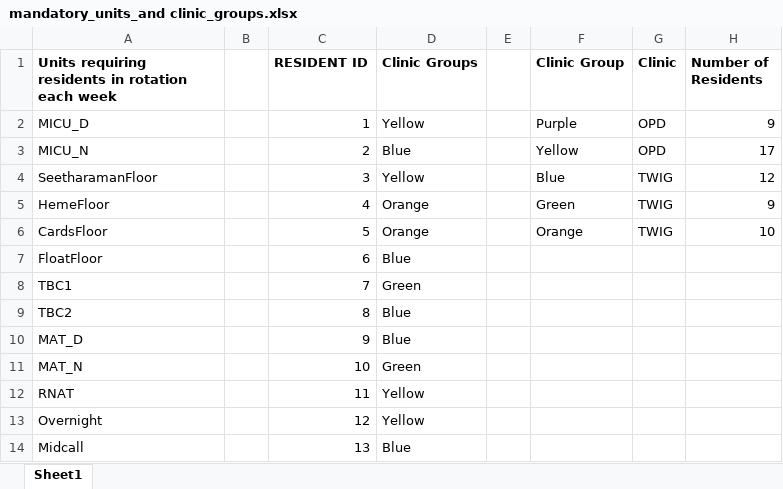
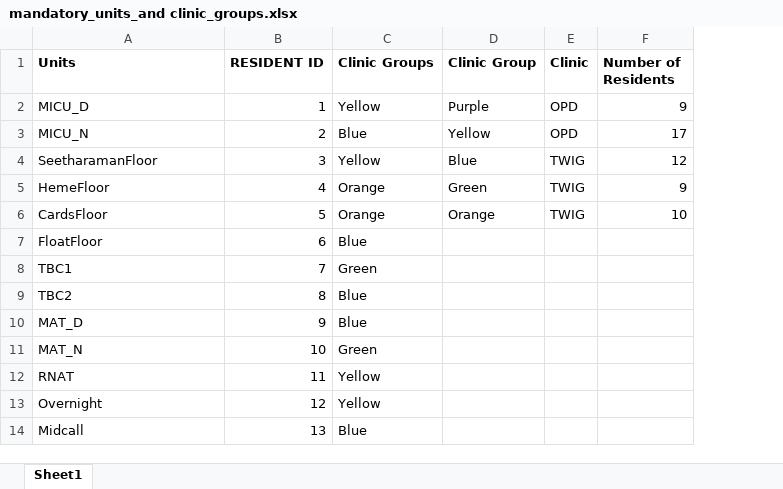
Before and after one commit to MSD18751/resident-scheduler, an Excel workbook: sample_data/mandatory_units_and clinic_groups.xlsx, sheet Sheet1, drawn as a sheet; only a part is shown; values as stored, in another font and other column widths than the file's, no borders; the diff names each change by its address in the sheet, - before the commit and + after, or states it on an @@ line.

```diff
--- a/sample_data/mandatory_units_and clinic_groups.xlsx (sheet Sheet1)
+++ b/sample_data/mandatory_units_and clinic_groups.xlsx (sheet Sheet1)
-column B, empty
-column E, empty
-A1: Units requiring residents in rotation each week
+A1: Units
```
Also changed, not shown: formulas that keep their value, sample_data/Rotations_already_performed_by_R2_and_R3.xlsx, sample_data/Vacation_Preference.xlsx, 1 other file.
